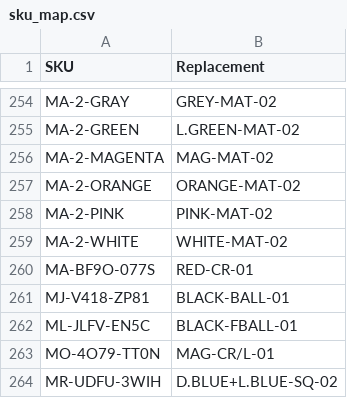
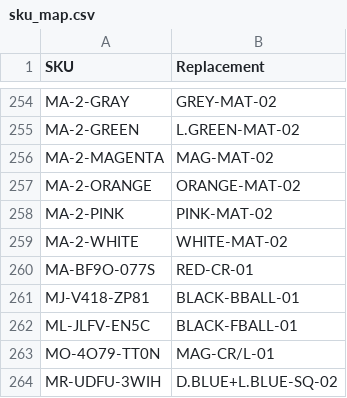
Before and after one commit to abhixartist-ai/Lable-Tool, a CSV file: sku_map.csv, drawn as a sheet; only a part is shown, gaps mark what is left out.

Commit message:
Update sku_map.csv

```diff
--- a/sku_map.csv
+++ b/sku_map.csv
@@ -260,3 +260,3 @@ MA-2-WHITE,WHITE-MAT-02
 MA-BF9O-077S,RED-CR-01
-MJ-V418-ZP81,BLACK-BALL-01
+MJ-V418-ZP81,BLACK-BBALL-01
 ML-JLFV-EN5C,BLACK-FBALL-01
```
